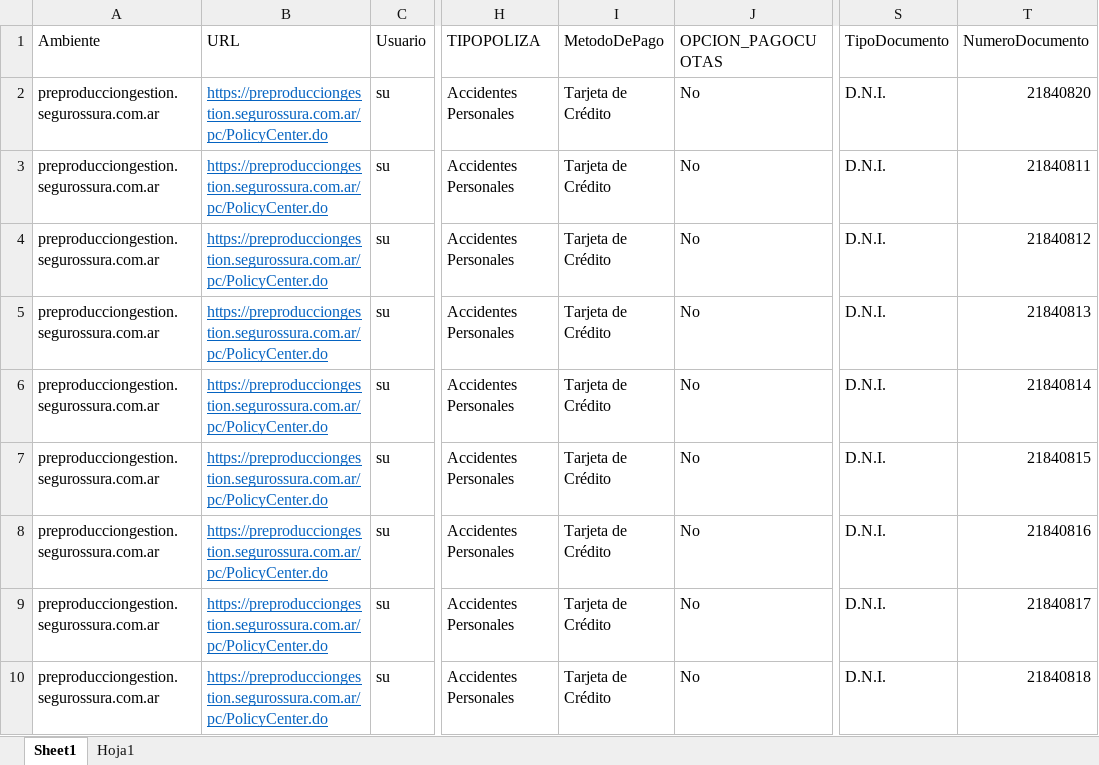
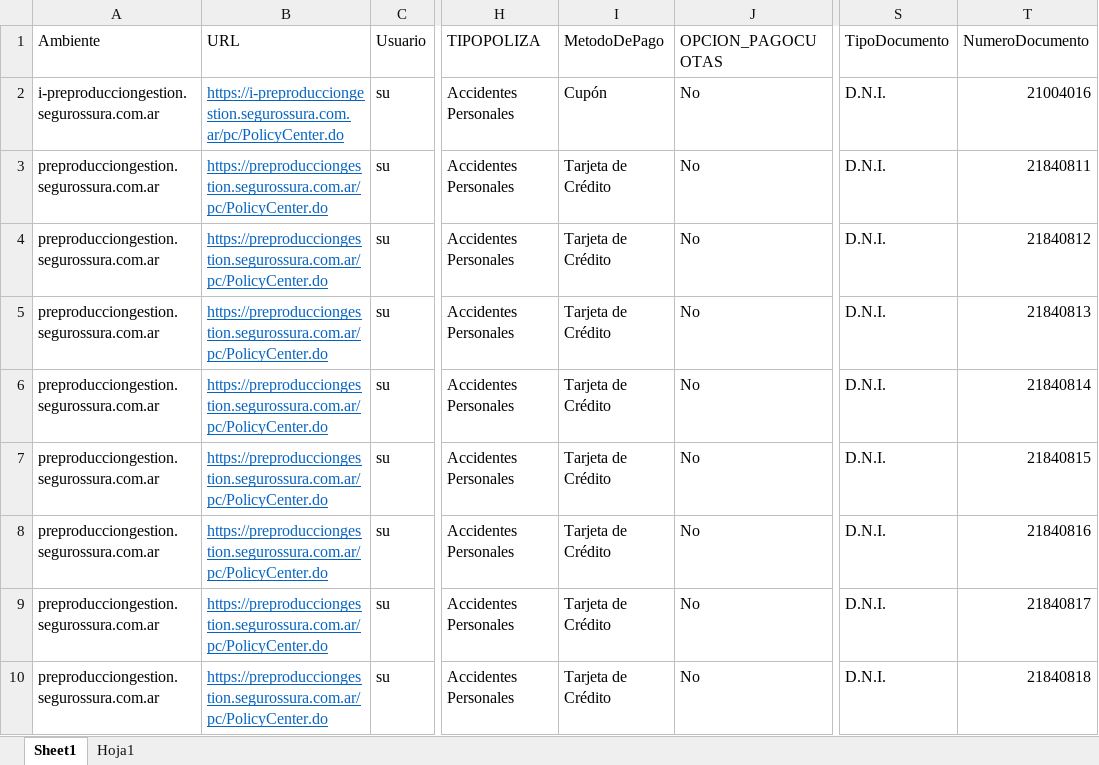
Before and after one commit to suraranorex/sura, an Excel workbook: Sura/DataSource - Emision AP No Enlatada.xlsx, sheet Sheet1, drawn as a sheet; only a part is shown, gaps mark what is left out; values as stored, in another font and other column widths than the file's, no borders; the diff names each change by its address in the sheet, - before the commit and + after, or states it on an @@ line.

```diff
--- a/Sura/DataSource - Emision AP No Enlatada.xlsx (sheet Sheet1)
+++ b/Sura/DataSource - Emision AP No Enlatada.xlsx (sheet Sheet1)
-A2 (Ambiente): preproducciongestion.segurossura.com.ar
+A2 (Ambiente): i-preproducciongestion.segurossura.com.ar
-B2 (URL): https://preproducciongestion.segurossura.com.ar/pc/PolicyCenter.do
+B2 (URL): https://i-preproducciongestion.segurossura.com.ar/pc/PolicyCenter.do
-I2 (MetodoDePago): Tarjeta de Crédito
+I2 (MetodoDePago): Cupón
-T2 (NumeroDocumento): 21840820
+T2 (NumeroDocumento): 21004016
```
Also changed, not shown: Sura/DataSource - Cotización AP No Enlatada.xlsx, 13 other files.
